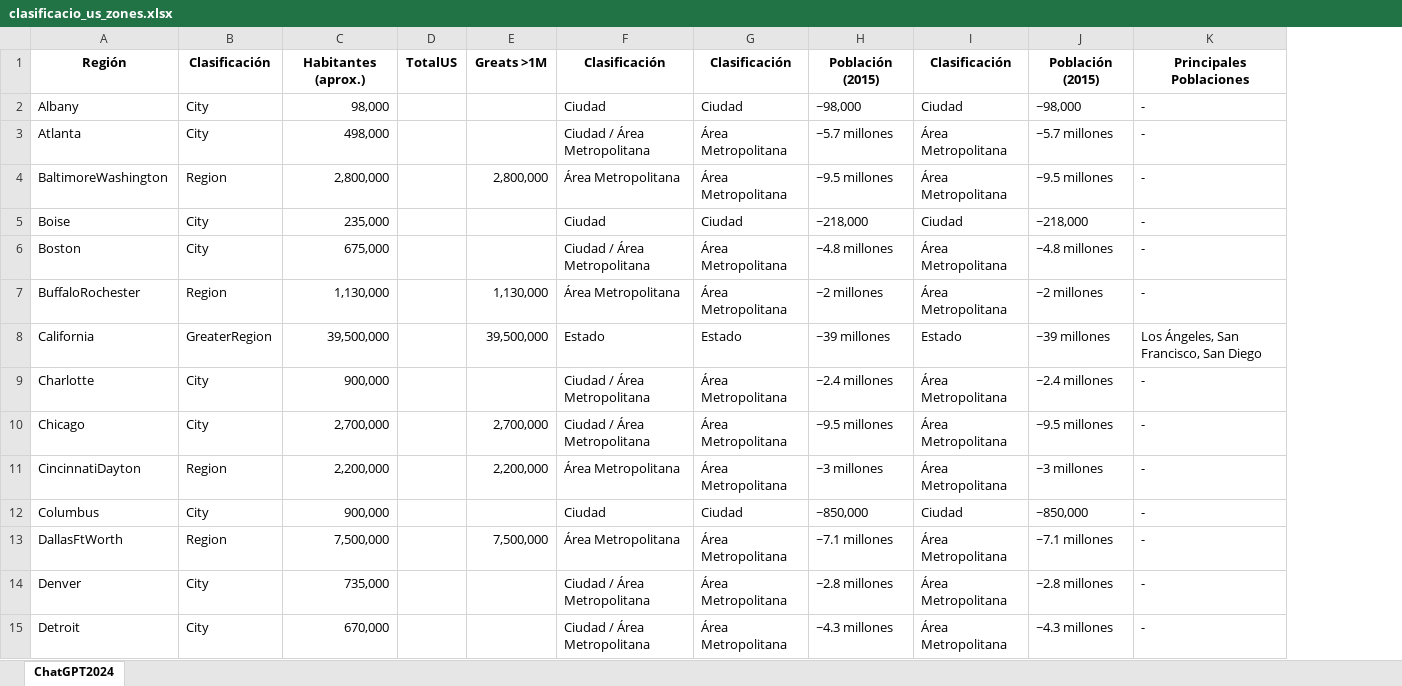
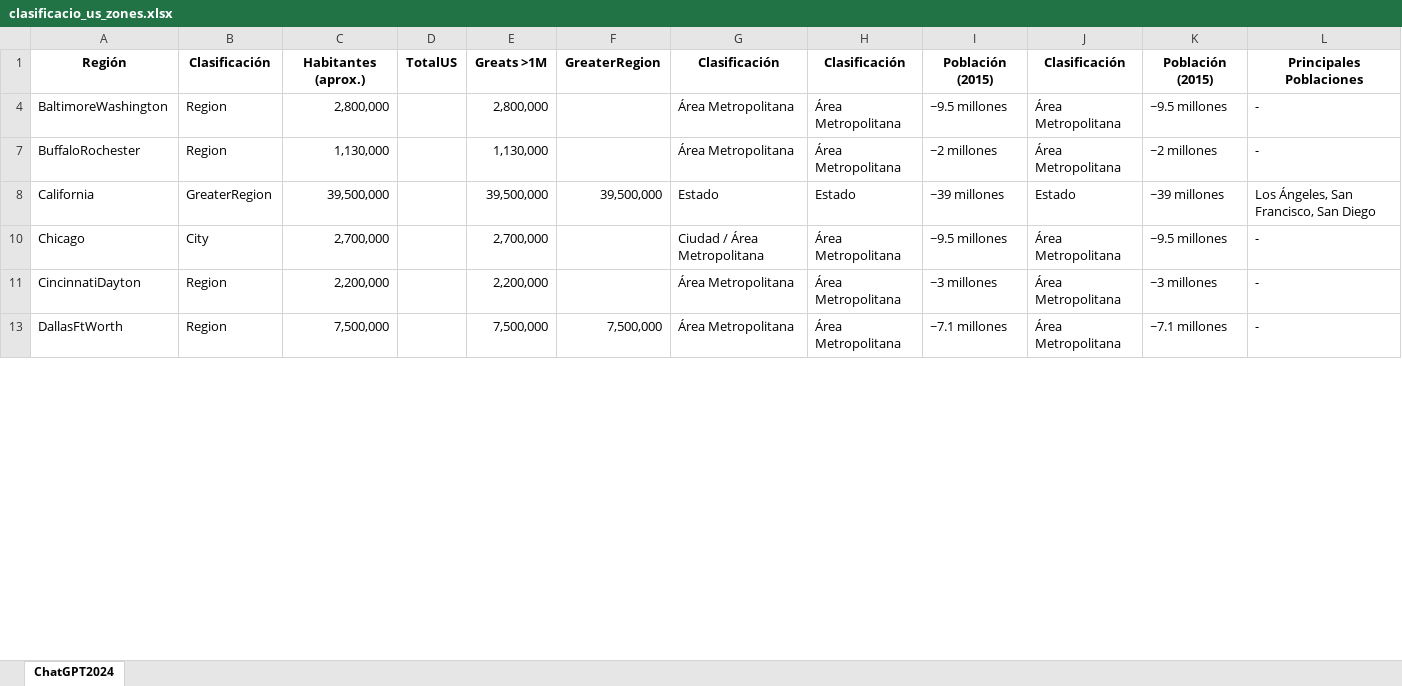
Before and after one commit to cpujol-dev/MiniProjectAavocado, an Excel workbook: Datos/clasificacio_us_zones.xlsx, sheet ChatGPT2024, drawn as a sheet; only a part is shown; values as stored, in another font and other column widths than the file's, no borders; charts and pictures not drawn; removed rows and columns are numbered as before the commit, all else as after; the diff covers the shown part only; the diff names each change by its address in the sheet, - before the commit and + after, or states it on an @@ line.

```diff
--- a/Datos/clasificacio_us_zones.xlsx (sheet ChatGPT2024)
+++ b/Datos/clasificacio_us_zones.xlsx (sheet ChatGPT2024)
+column F, rows 1-13: GreaterRegion |  |  | 39,500,000 |  |  | 7,500,000
@@ row 2 hidden: Albany | City | 98,000 |  |  | Ciudad | Ciudad | ~98,000 | Ciudad | ~98,000 | - @@
@@ row 3 hidden: Atlanta | City | 498,000 |  |  | Ciudad / Área Metropolitana | Área Metropolitana | ~5.7 millones | Área Metropolitana | ~5.7 millones | - @@
@@ row 5 hidden: Boise | City | 235,000 |  |  | Ciudad | Ciudad | ~218,000 | Ciudad | ~218,000 | - @@
@@ row 6 hidden: Boston | City | 675,000 |  |  | Ciudad / Área Metropolitana | Área Metropolitana | ~4.8 millones | Área Metropolitana | ~4.8 millones | - @@
@@ row 9 hidden: Charlotte | City | 900,000 |  |  | Ciudad / Área Metropolitana | Área Metropolitana | ~2.4 millones | Área Metropolitana | ~2.4 millones | - @@
@@ row 12 hidden: Columbus | City | 900,000 |  |  | Ciudad | Ciudad | ~850,000 | Ciudad | ~850,000 | - @@
@@ row 14 hidden: Denver | City | 735,000 |  |  | Ciudad / Área Metropolitana | Área Metropolitana | ~2.8 millones | Área Metropolitana | ~2.8 millones | - @@
@@ row 15 hidden: Detroit | City | 670,000 |  |  | Ciudad / Área Metropolitana | Área Metropolitana | ~4.3 millones | Área Metropolitana | ~4.3 millones | - @@
```
Also changed, not shown: 1 removed row and 18 hidden or unhidden rows elsewhere in this sheet, hidden cells, 3 other files.
